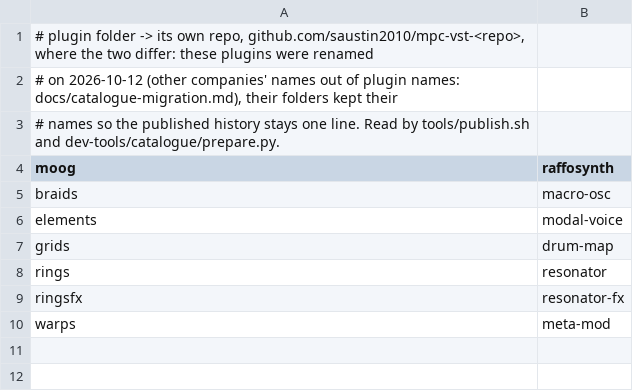
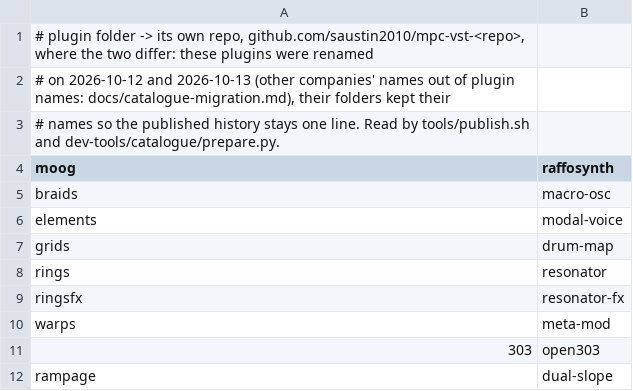
Before and after one commit to saustin2010/vst_instruments, a TSV file: dev-tools/catalogue/repo-names.tsv, drawn as a sheet.

```diff
--- a/dev-tools/catalogue/repo-names.tsv
+++ b/dev-tools/catalogue/repo-names.tsv
@@ -1,3 +1,3 @@
 # plugin folder -> its own repo, github.com/saustin2010/mpc-vst-<repo>, where the two differ: these plugins were renamed
-# on 2026-10-12 (other companies' names out of plugin names: docs/catalogue-migration.md), their folders kept their
+# on 2026-10-12 and 2026-10-13 (other companies' names out of plugin names: docs/catalogue-migration.md), their folders kept their
 # names so the published history stays one line. Read by tools/publish.sh and dev-tools/catalogue/prepare.py.
@@ -10 +10,3 @@ ringsfx	resonator-fx
 warps	meta-mod
+303	open303
+rampage	dual-slope
```
Also changed, not shown: 3 other files.
